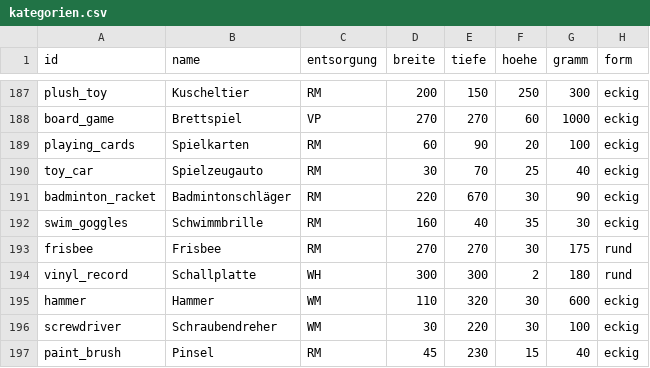
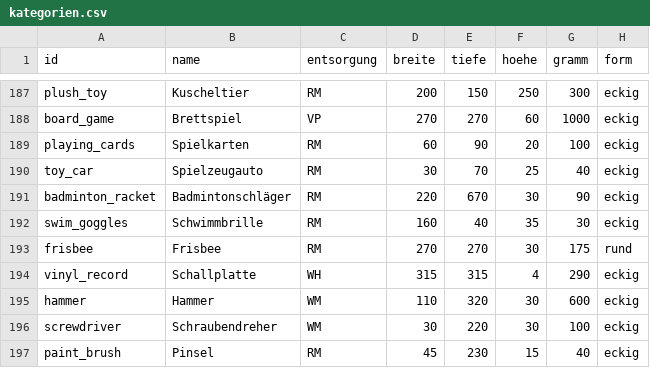
Before and after one commit to kontor2026/web-app, a CSV file: tools/kategorien/kategorien.csv, drawn as a sheet; only a part is shown, gaps mark what is left out.

```diff
--- a/tools/kategorien/kategorien.csv
+++ b/tools/kategorien/kategorien.csv
@@ -193,3 +193,3 @@ swim_goggles;Schwimmbrille;RM;160;40;35;30;eckig
 frisbee;Frisbee;RM;270;270;30;175;rund
-vinyl_record;Schallplatte;WH;300;300;2;180;rund
+vinyl_record;Schallplatte;WH;315;315;4;290;eckig
 hammer;Hammer;WM;110;320;30;600;eckig
```
Also changed, not shown: 21 other files.
